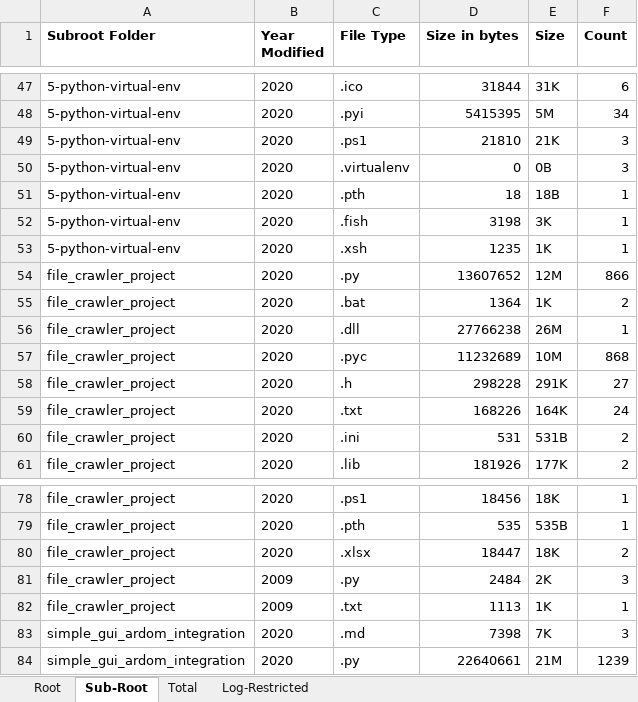
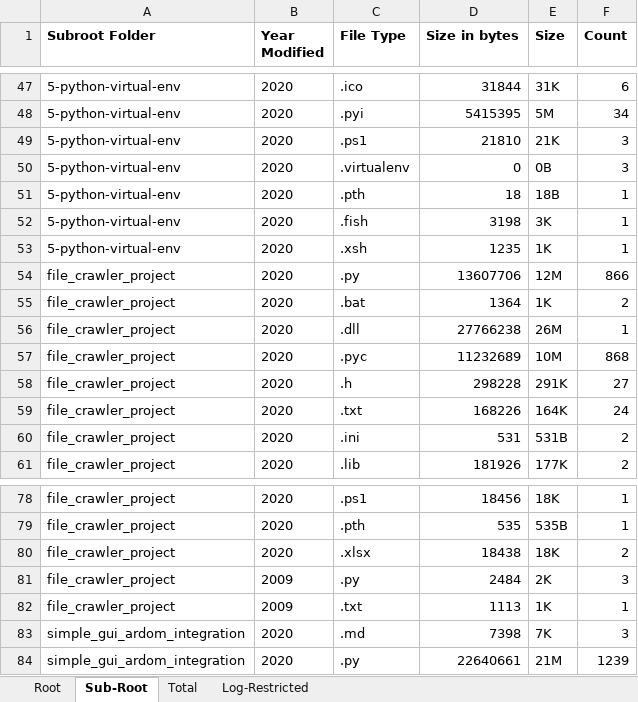
Before and after one commit to yahmlevi/ardom-1, an Excel workbook: file_crawler_project/file_crawler_results.xlsx, sheet Sub-Root, drawn as a sheet; only a part is shown, gaps mark what is left out; values as stored, in another font and other column widths than the file's, no borders; the diff names each change by its address in the sheet, - before the commit and + after, or states it on an @@ line.

```diff
--- a/file_crawler_project/file_crawler_results.xlsx (sheet Sub-Root)
+++ b/file_crawler_project/file_crawler_results.xlsx (sheet Sub-Root)
-D54 (Size in bytes): 13607652
+D54 (Size in bytes): 13607706
-D80 (Size in bytes): 18447
+D80 (Size in bytes): 18438
```
Also changed, not shown: sheet Total, sheet Root, 1 other file.
